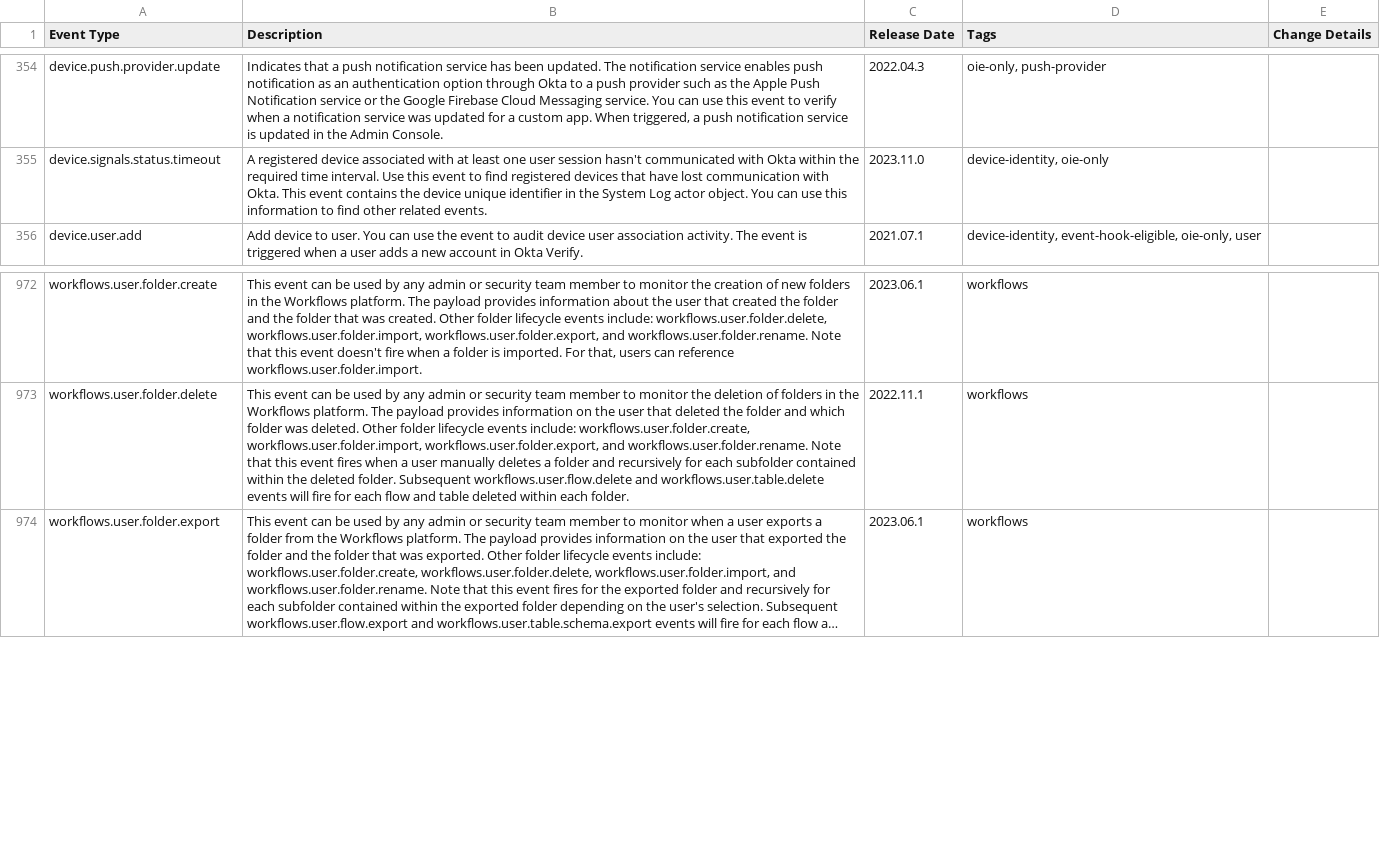
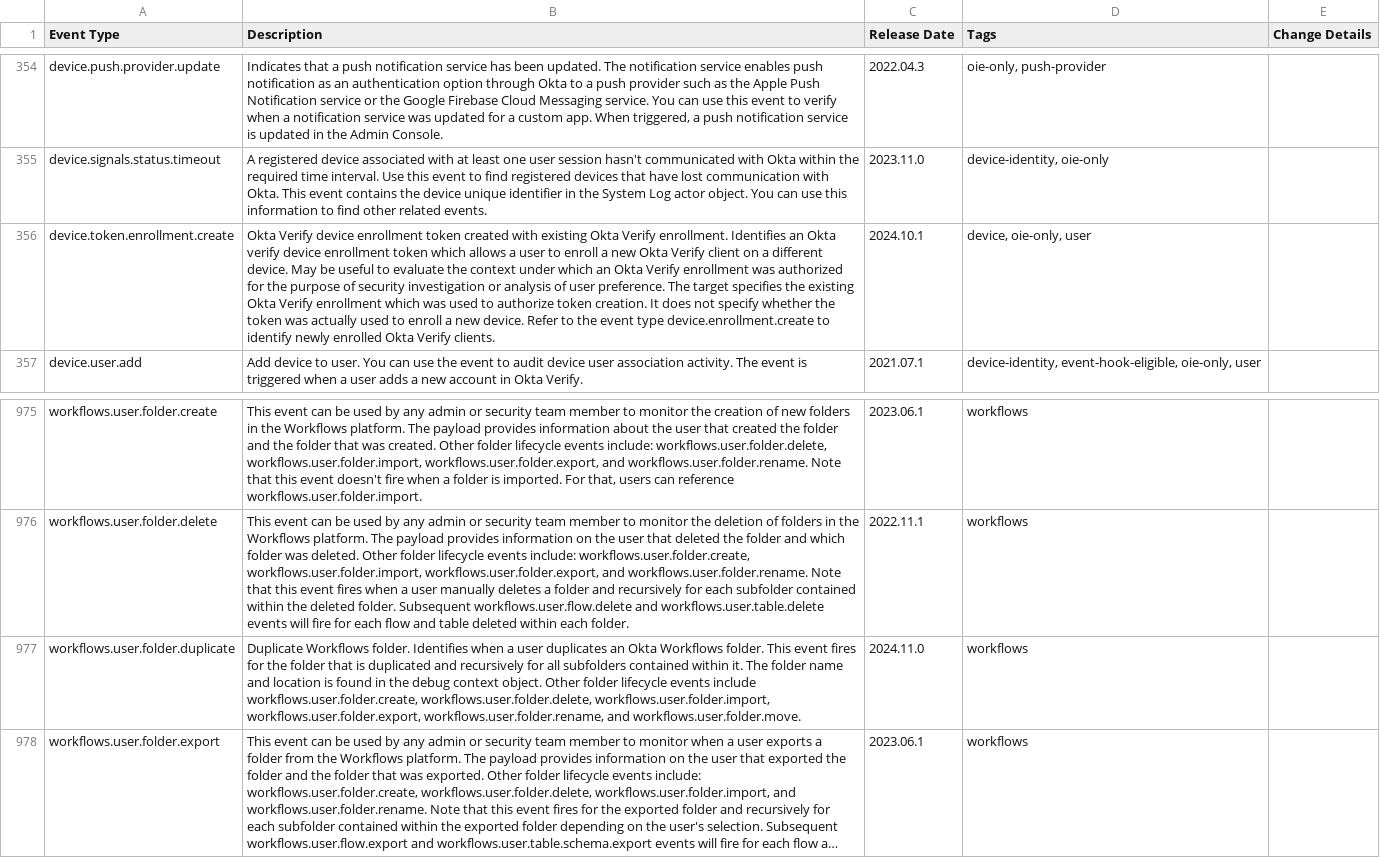
Before and after one commit to okta/okta-developer-docs, a CSV file: packages/@okta/vuepress-site/.vuepress/public/docs/okta-event-types.csv, drawn as a sheet; only a part is shown, gaps mark what is left out; long unchanged cells end in …; the diff covers the shown part only; the diff names each change by its address in the sheet, - before the commit and + after, or states it on an @@ line.

Commit message:
Update event types

```diff
--- a/packages/@okta/vuepress-site/.vuepress/public/docs/okta-event-types.csv
+++ b/packages/@okta/vuepress-site/.vuepress/public/docs/okta-event-types.csv
+row 356: device.token.enrollment.create | Okta Verify device enrollment token created with existing Okta Verify enrollment. Identifies an Okta verify device enrollment token which allows a user to enroll a new Okta Verify client on a different device. May be useful to evaluate the context under which an Okta Verify enrollment was authorized for the purpose of security investigation or analysis of user preference. The target specifies the existing Okta Verify enrollment which was used to authorize token creation. It does not specify whether the token was actually used to enroll a new device. Refer to the event type device.enrollment.create to identify newly enrolled Okta Verify clients. | 2024.10.1 | device, oie-only, user
+row 977: workflows.user.folder.duplicate | Duplicate Workflows folder. Identifies when a user duplicates an Okta Workflows folder. This event fires for the folder that is duplicated and recursively for all subfolders contained within it. The folder name and location is found in the debug context object. Other folder lifecycle events include workflows.user.folder.create, workflows.user.folder.delete, workflows.user.folder.import, workflows.user.folder.export, workflows.user.folder.rename, and workflows.user.folder.move. | 2024.11.0 | workflows
```
Also changed, not shown: 10 added rows and 8 removed rows elsewhere in this file, 3 other files.
